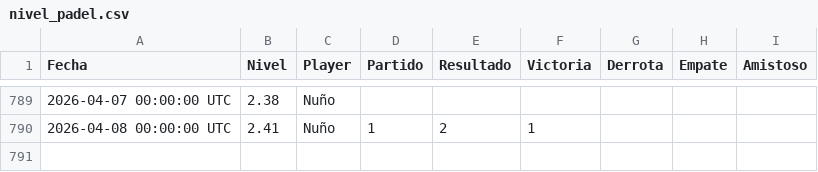
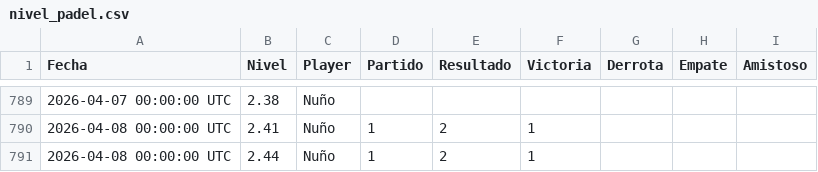
Before and after one commit to Nunyo/files, a CSV file: nivel_padel.csv, drawn as a sheet; only a part is shown, gaps mark what is left out.

Commit message:
Update nivel_padel.csv

```diff
--- a/nivel_padel.csv
+++ b/nivel_padel.csv
@@ -790 +790,2 @@ Fecha,Nivel,Player,Partido,Resultado,Victoria,Derrota,Empate,Amistoso
 2026-04-08 00:00:00 UTC,2.41,Nuño,1,2,1,,,
+2026-04-08 00:00:00 UTC,2.44,Nuño,1,2,1,,,
```
